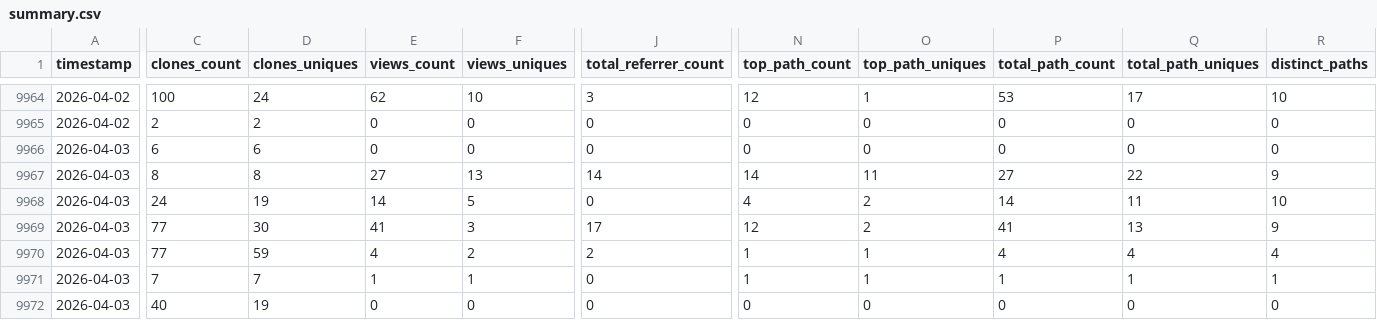
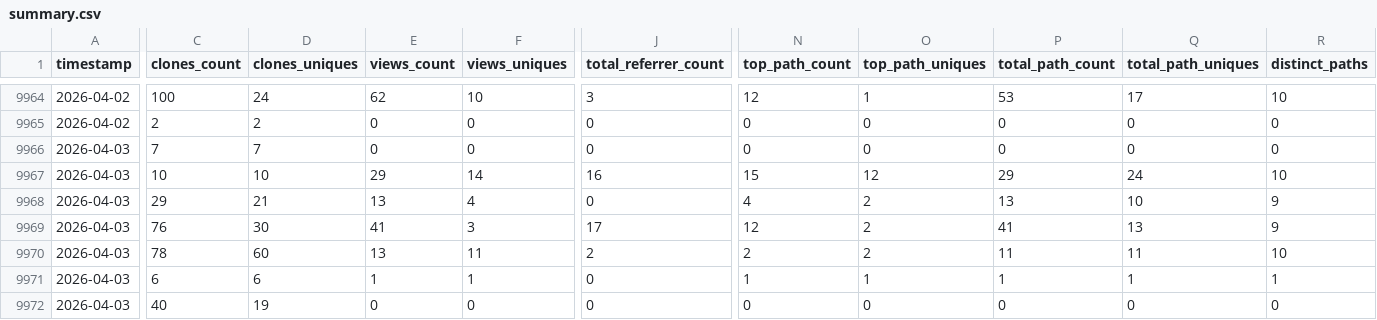
Before and after one commit to CCP-NC/metrics, a CSV file: traffic-stats/summary.csv, drawn as a sheet; only a part is shown, gaps mark what is left out; the diff covers the shown part only; the diff names each change by its address in the sheet, - before the commit and + after, or states it on an @@ line.

```diff
--- a/traffic-stats/summary.csv
+++ b/traffic-stats/summary.csv
-C9966 (clones_count): 6
+C9966 (clones_count): 7
-D9966 (clones_uniques): 6
+D9966 (clones_uniques): 7
-C9967 (clones_count): 8
+C9967 (clones_count): 10
-D9967 (clones_uniques): 8
+D9967 (clones_uniques): 10
-E9967 (views_count): 27
+E9967 (views_count): 29
-F9967 (views_uniques): 13
+F9967 (views_uniques): 14
-J9967 (total_referrer_count): 14
+J9967 (total_referrer_count): 16
-N9967 (top_path_count): 14
+N9967 (top_path_count): 15
-O9967 (top_path_uniques): 11
+O9967 (top_path_uniques): 12
-P9967 (total_path_count): 27
+P9967 (total_path_count): 29
-Q9967 (total_path_uniques): 22
+Q9967 (total_path_uniques): 24
-R9967 (distinct_paths): 9
+R9967 (distinct_paths): 10
-C9968 (clones_count): 24
+C9968 (clones_count): 29
-D9968 (clones_uniques): 19
+D9968 (clones_uniques): 21
-E9968 (views_count): 14
+E9968 (views_count): 13
-F9968 (views_uniques): 5
+F9968 (views_uniques): 4
-P9968 (total_path_count): 14
+P9968 (total_path_count): 13
-Q9968 (total_path_uniques): 11
+Q9968 (total_path_uniques): 10
-R9968 (distinct_paths): 10
+R9968 (distinct_paths): 9
-C9969 (clones_count): 77
+C9969 (clones_count): 76
-C9970 (clones_count): 77
+C9970 (clones_count): 78
-D9970 (clones_uniques): 59
+D9970 (clones_uniques): 60
-E9970 (views_count): 4
+E9970 (views_count): 13
-F9970 (views_uniques): 2
+F9970 (views_uniques): 11
-N9970 (top_path_count): 1
+N9970 (top_path_count): 2
-O9970 (top_path_uniques): 1
+O9970 (top_path_uniques): 2
-P9970 (total_path_count): 4
+P9970 (total_path_count): 11
-Q9970 (total_path_uniques): 4
+Q9970 (total_path_uniques): 11
-R9970 (distinct_paths): 4
+R9970 (distinct_paths): 10
-C9971 (clones_count): 7
+C9971 (clones_count): 6
-D9971 (clones_uniques): 7
+D9971 (clones_uniques): 6
```
Also changed, not shown: 53 edited cells elsewhere in this file, 52 other files.
